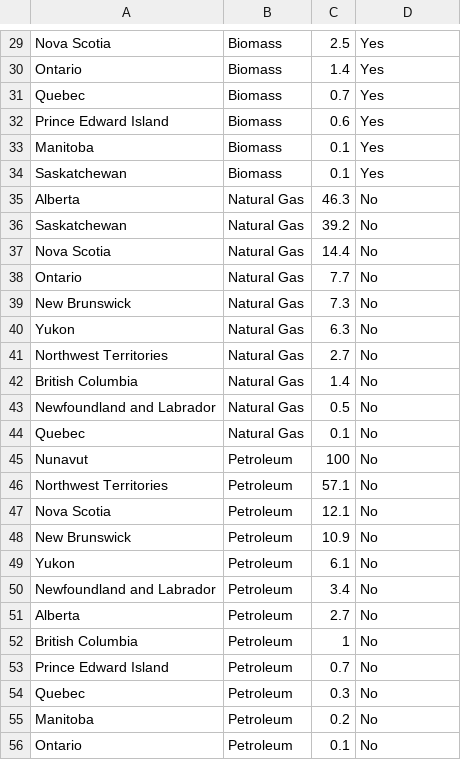
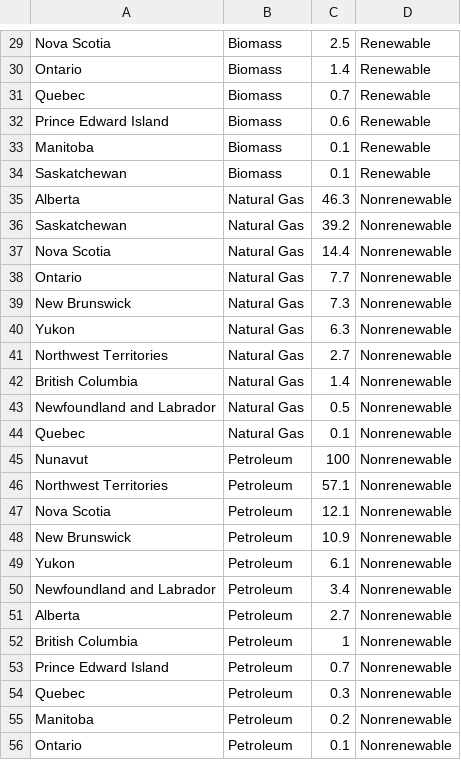
Before and after one commit to callysto/curriculum-notebooks, a CSV file: Science/CanadianElectricityGeneration/canadian-electricity-generation.csv, drawn as a sheet; only a part is shown, gaps mark what is left out; the diff covers the shown part only; the diff names each change by its address in the sheet, - before the commit and + after, or states it on an @@ line.

```diff
--- a/Science/CanadianElectricityGeneration/canadian-electricity-generation.csv
+++ b/Science/CanadianElectricityGeneration/canadian-electricity-generation.csv
-D29:D34: Yes
+D29:D34: Renewable
-D35:D56: No
+D35:D56: Nonrenewable
```
Also changed, not shown: 42 edited cells elsewhere in this file.
